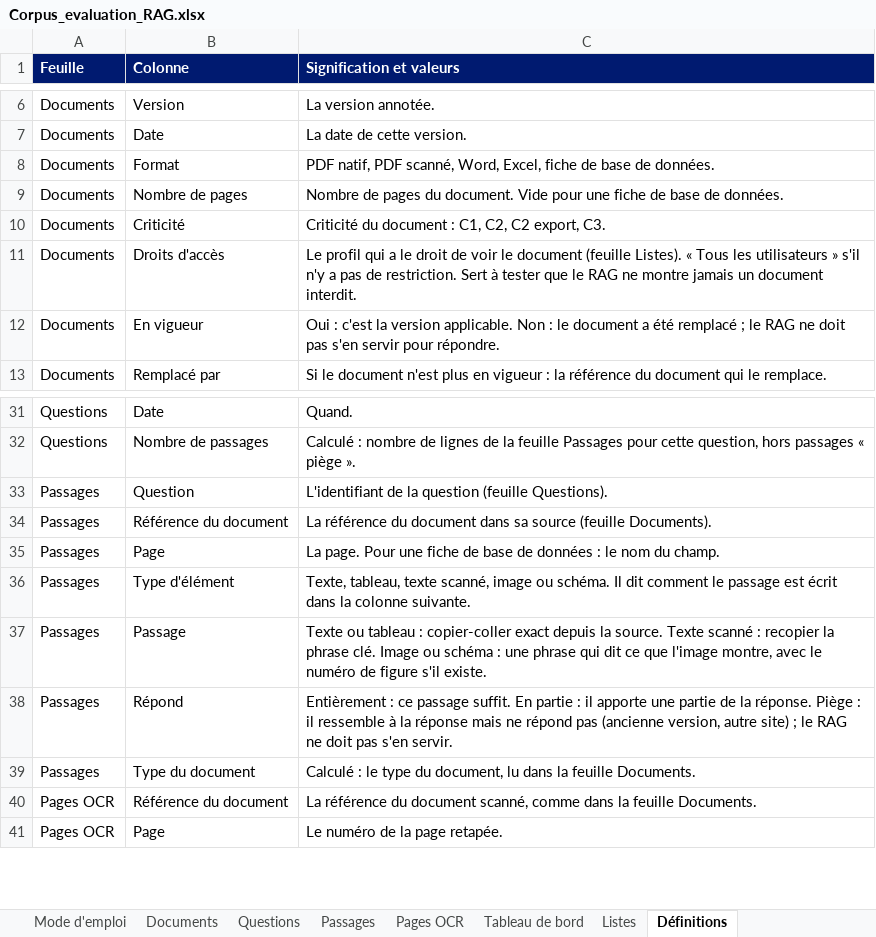
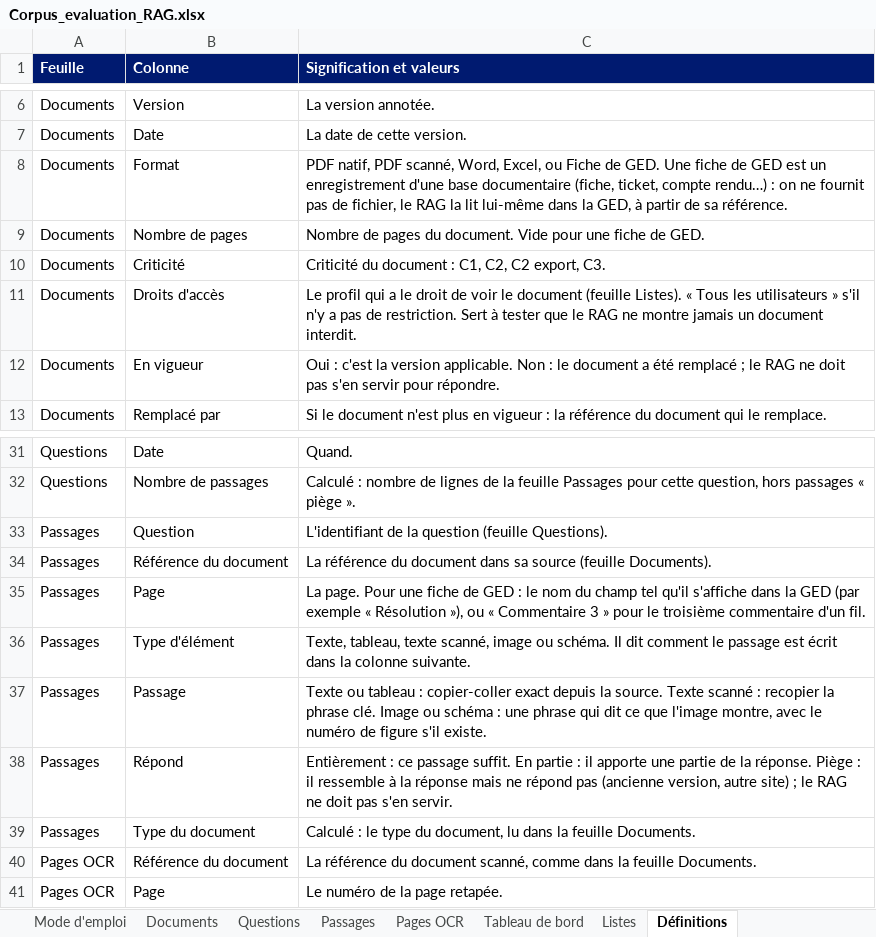
Before and after one commit to floSa/RAG-Evaluation, an Excel workbook: service-evaluation/corpus_annote/Corpus_evaluation_RAG.xlsx, sheet Définitions, drawn as a sheet; only a part is shown, gaps mark what is left out; values as stored, in another font and other column widths than the file's, no borders; the diff names each change by its address in the sheet, - before the commit and + after, or states it on an @@ line.

Commit message:
Service : format « Fiche de GED », fiche envoyée au RAG par sa seule référence quand elle n'a pas de fichier

```diff
--- a/service-evaluation/corpus_annote/Corpus_evaluation_RAG.xlsx (sheet Définitions)
+++ b/service-evaluation/corpus_annote/Corpus_evaluation_RAG.xlsx (sheet Définitions)
-C8 (Signification et valeurs): …Word, Excel, fiche de base de données.
+C8 (Signification et valeurs): …Word, Excel, ou Fiche de GED. Une fiche de GED est un enregistrement d'une base documentaire (fiche, ticket, compte rendu…) : on ne fournit pas de fichier, le RAG la lit lui-même dans la GED, à partir de sa référence.
-C9 (Signification et valeurs): …fiche de base de données.
+C9 (Signification et valeurs): …fiche de GED.
-C35 (Signification et valeurs): …fiche de base de données : le nom du champ.
+C35 (Signification et valeurs): …fiche de GED : le nom du champ tel qu'il s'affiche dans la GED (par exemple « Résolution »), ou « Commentaire 3 » pour le troisième commentaire d'un fil.
```
Also changed, not shown: sheet Passages, sheet Questions, sheet Tableau de bord, sheet Listes, sheet Documents, 5 other files.
